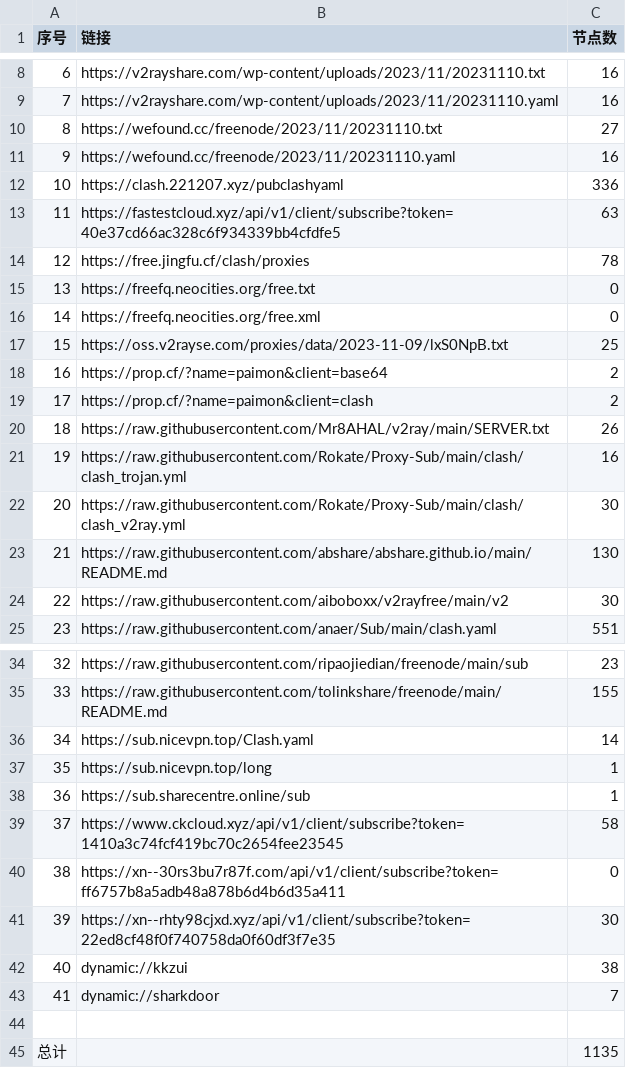
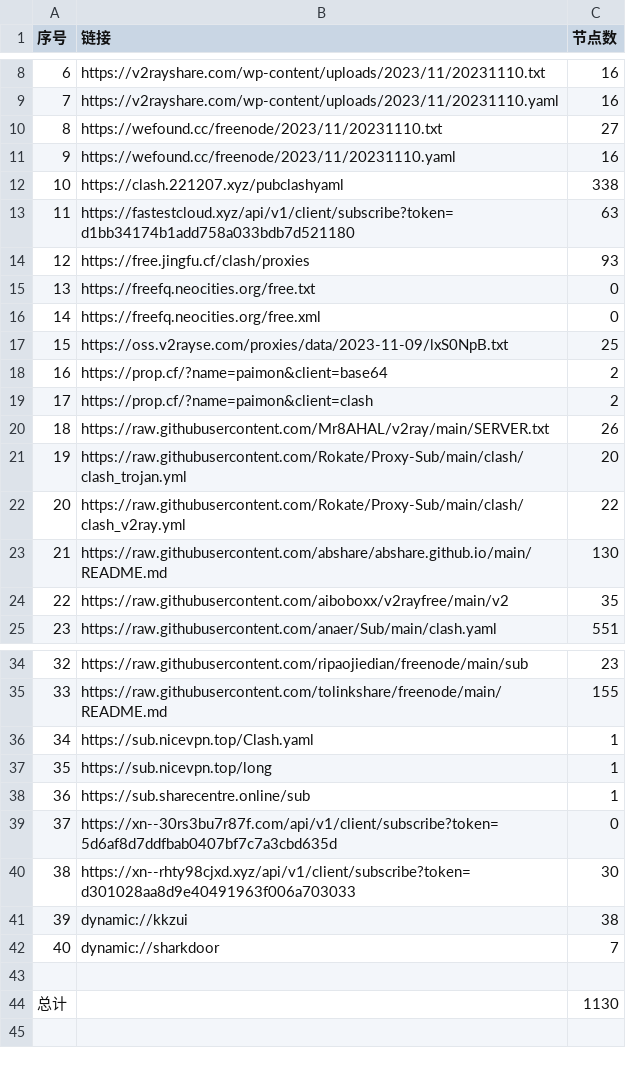
Before and after one commit to peasoft/NoMoreWalls, a CSV file: list_result.csv, drawn as a sheet; only a part is shown, gaps mark what is left out; removed rows and columns are numbered as before the commit, all else as after; the diff names each change by its address in the sheet, - before the commit and + after, or states it on an @@ line.

```diff
--- a/list_result.csv
+++ b/list_result.csv
-C12 (节点数): 336
+C12 (节点数): 338
-B13 (链接): https://fastestcloud.xyz/api/v1/client/subscribe?token=40e37cd66ac328c6f934339bb4cfdfe5
+B13 (链接): https://fastestcloud.xyz/api/v1/client/subscribe?token=d1bb34174b1add758a033bdb7d521180
-C14 (节点数): 78
+C14 (节点数): 93
-C21 (节点数): 16
+C21 (节点数): 20
-C22 (节点数): 30
+C22 (节点数): 22
-C24 (节点数): 30
+C24 (节点数): 35
-C36 (节点数): 14
+C36 (节点数): 1
-row 39: 37 | https://www.ckcloud.xyz/api/v1/client/subscribe?token=1410a3c74fcf419bc70c2654fee23545 | 58
@@ column A (序号) renumbered between rows 39 and 42 @@
-B39 (链接): https://xn--30rs3bu7r87f.com/api/v1/client/subscribe?token=ff6757b8a5adb48a878b6d4b6d35a411
+B39 (链接): https://xn--30rs3bu7r87f.com/api/v1/client/subscribe?token=5d6af8d7ddfbab0407bf7c7a3cbd635d
-B40 (链接): https://xn--rhty98cjxd.xyz/api/v1/client/subscribe?token=22ed8cf48f0f740758da0f60df3f7e35
+B40 (链接): https://xn--rhty98cjxd.xyz/api/v1/client/subscribe?token=d301028aa8d9e40491963f006a703033
-C44 (节点数): 1135
+C44 (节点数): 1130
```
Also changed, not shown: 14 other files.
